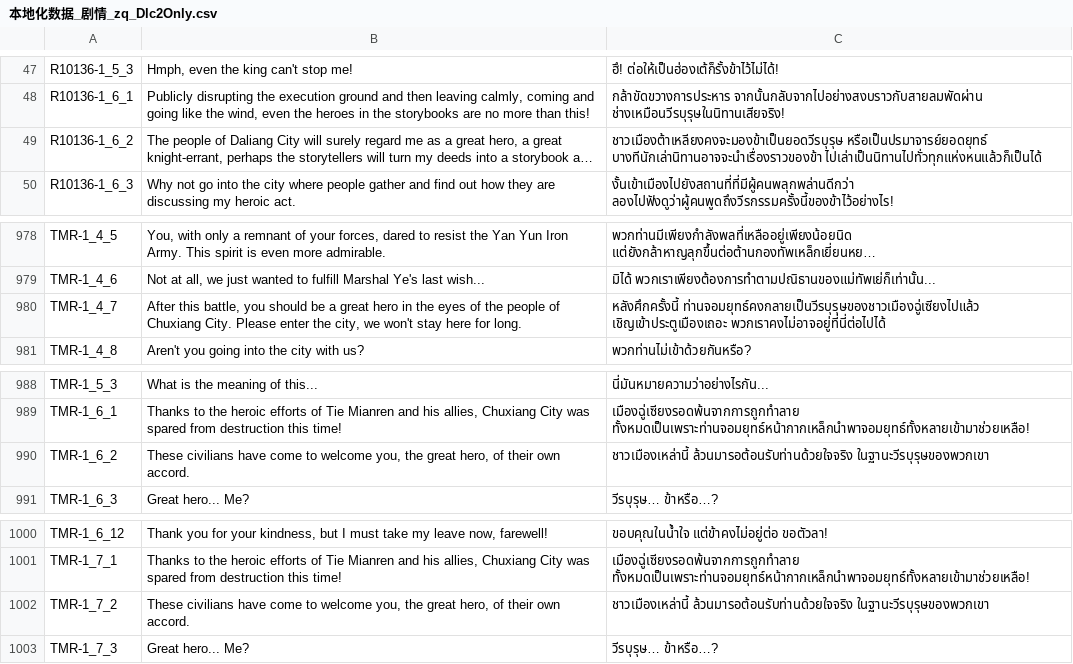
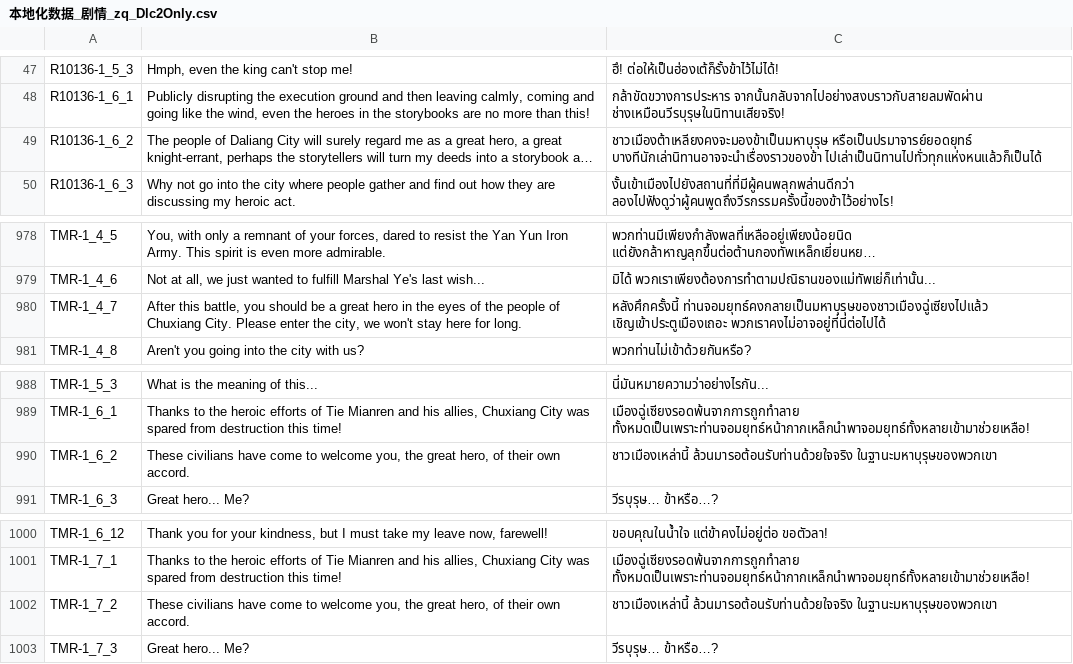
Before and after one commit to 1ookilo/WulinSH-TH, a CSV file: WulinPy/GenerateCSVtoXSLX/csv_input/本地化数据_剧情_zq_Dlc2Only.csv, drawn as a sheet; only a part is shown, gaps mark what is left out; long unchanged cells end in …; the diff names each change by its address in the sheet, - before the commit and + after, or states it on an @@ line.

```diff
--- a/WulinPy/GenerateCSVtoXSLX/csv_input/本地化数据_剧情_zq_Dlc2Only.csv
+++ b/WulinPy/GenerateCSVtoXSLX/csv_input/本地化数据_剧情_zq_Dlc2Only.csv
-C49: ชาวเมืองต้าเหลียงคงจะมองข้าเป็นยอดวีรบุรุษ หรือเป็นปรมาจารย์ยอดยุทธ์ บางทีนักเล่านิทานอาจจะนำเรื่องราวของข้า…
+C49: ชาวเมืองต้าเหลียงคงจะมองข้าเป็นมหาบุรุษ หรือเป็นปรมาจารย์ยอดยุทธ์ บางทีนักเล่านิทานอาจจะนำเรื่องราวของข้า…
-C980: หลังศึกครั้งนี้ ท่านจอมยุทธ์คงกลายเป็นวีรบุรุษของชาวเมืองฉู่เซียงไปแล้ว เชิญเข้าประตูเมืองเถอะ พวกเราคงไม่อาจอยู่ที่นี่ต่อไปได้
+C980: หลังศึกครั้งนี้ ท่านจอมยุทธ์คงกลายเป็นมหาบุรุษของชาวเมืองฉู่เซียงไปแล้ว เชิญเข้าประตูเมืองเถอะ พวกเราคงไม่อาจอยู่ที่นี่ต่อไปได้
-C990: ชาวเมืองเหล่านี้ ล้วนมารอต้อนรับท่านด้วยใจจริง ในฐานะวีรบุรุษของพวกเขา
+C990: ชาวเมืองเหล่านี้ ล้วนมารอต้อนรับท่านด้วยใจจริง ในฐานะมหาบุรุษของพวกเขา
-C1002: ชาวเมืองเหล่านี้ ล้วนมารอต้อนรับท่านด้วยใจจริง ในฐานะวีรบุรุษของพวกเขา
+C1002: ชาวเมืองเหล่านี้ ล้วนมารอต้อนรับท่านด้วยใจจริง ในฐานะมหาบุรุษของพวกเขา
```
Also changed, not shown: WulinPy/GenerateCSVtoXSLX/csv_input/本地化数据_事件_zq.csv, WulinPy/GenerateCSVtoXSLX/csv_input/本地化数据_剧情.csv, 8 other files.
